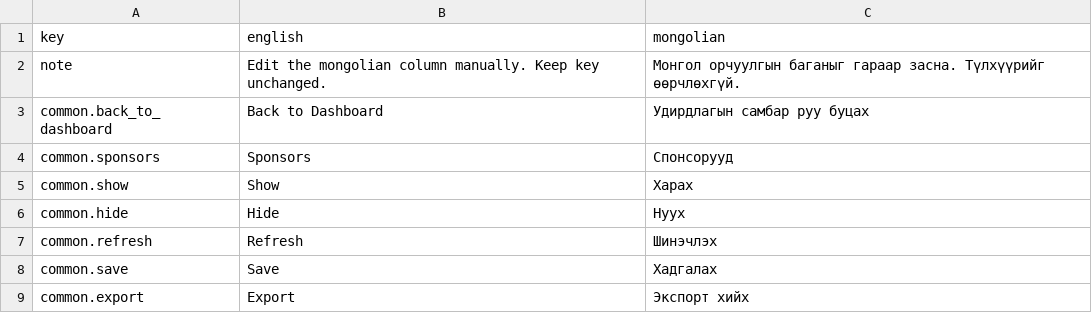
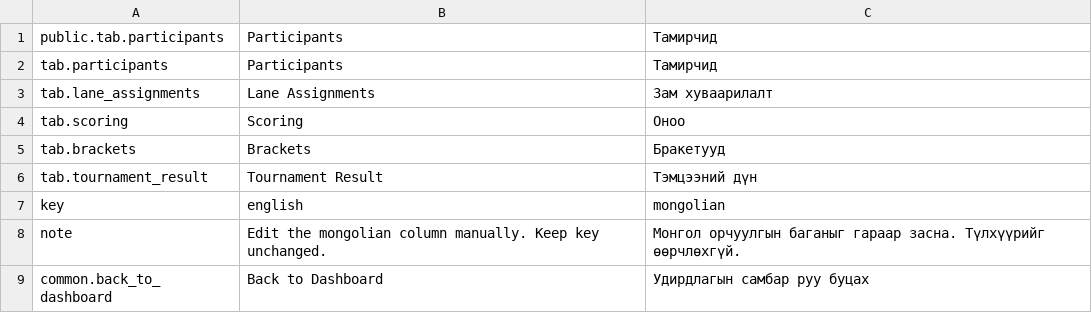
Before and after one commit to ubmanai09-code/btm2.0-2, a CSV file: public/i18n-en-mn.csv, drawn as a sheet; only a part is shown; the shorter side is filled out with more unchanged rows; the diff names each change by its address in the sheet, - before the commit and + after, or states it on an @@ line.

Commit message:
chore: add missing Mongolian menu/tab translation keys

```diff
--- a/public/i18n-en-mn.csv
+++ b/public/i18n-en-mn.csv
+row 1: public.tab.participants | Participants | Тамирчид
+row 2: tab.participants | Participants | Тамирчид
+row 3: tab.lane_assignments | Lane Assignments | Зам хуваарилалт
+row 4: tab.scoring | Scoring | Оноо
+row 5: tab.brackets | Brackets | Бракетууд
+row 6: tab.tournament_result | Tournament Result | Тэмцээний дүн
```
Also changed, not shown: 1 other file.
